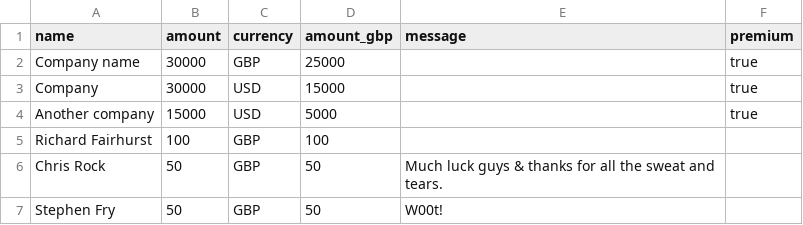
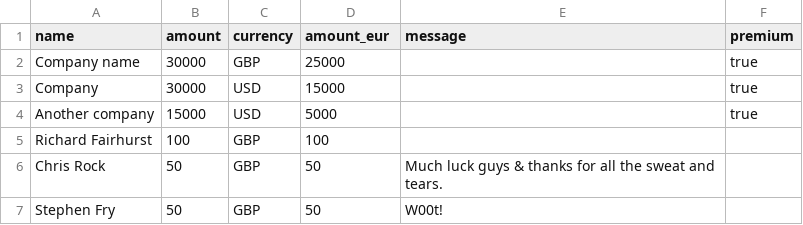
Before and after one commit to osmfoundation/donation-drive, a CSV file: donors.csv, drawn as a sheet.

```diff
--- a/donors.csv
+++ b/donors.csv
@@ -1,2 +1,2 @@
-name,amount,currency,amount_gbp,message,premium
+name,amount,currency,amount_eur,message,premium
 Company name,30000,GBP,25000,,true
```
Also changed, not shown: 1 other file.
